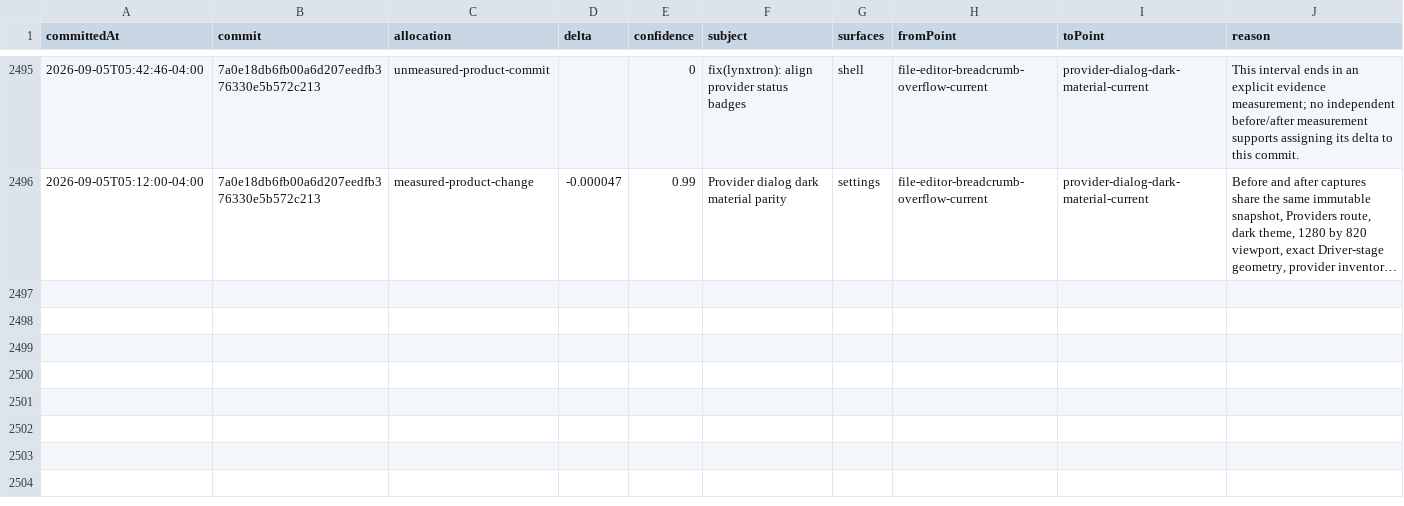
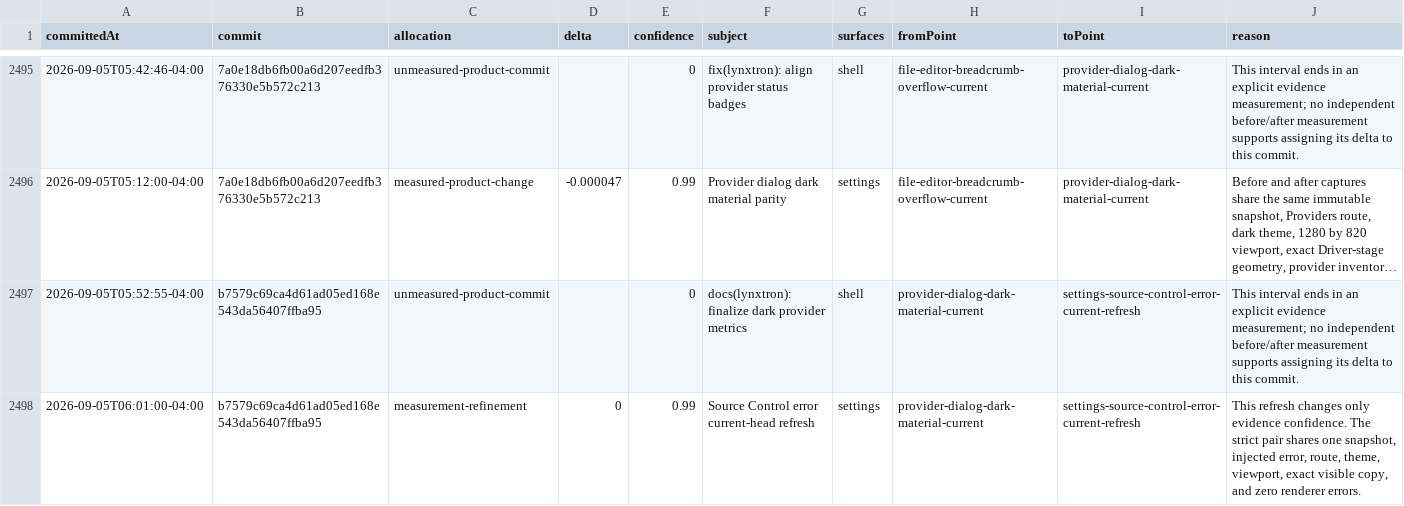
Before and after one commit to Huxpro/t3code-lynxtron, a CSV file: apps/lynxtron/reports/fidelity-loss/commit-attribution.csv, drawn as a sheet; only a part is shown, gaps mark what is left out; long unchanged cells end in …; the diff names each change by its address in the sheet, - before the commit and + after, or states it on an @@ line.

Commit message:
docs(lynxtron): refresh source control error fidelity
Co-authored-by: TRAE CLI <noreply@bytedance.com>

```diff
--- a/apps/lynxtron/reports/fidelity-loss/commit-attribution.csv
+++ b/apps/lynxtron/reports/fidelity-loss/commit-attribution.csv
+row 2497: 2026-09-05T05:52:55-04:00 | b7579c69ca4d61ad05ed168e543da56407ffba95 | unmeasured-product-commit |  | 0 | docs(lynxtron): finalize dark provider metrics | shell | provider-dialog-dark-material-current | settings-source-control-error-current-refresh | This interval ends in an explicit evidence measurement; no independent before/after measurement supports assigning its delta to this commit.
+row 2498: 2026-09-05T06:01:00-04:00 | b7579c69ca4d61ad05ed168e543da56407ffba95 | measurement-refinement | 0 | 0.99 | Source Control error current-head refresh | settings | provider-dialog-dark-material-current | settings-source-control-error-current-refresh | This refresh changes only evidence confidence. The strict pair shares one snapshot, injected error, route, theme, viewport, exact visible copy, and zero renderer errors.
```
Also changed, not shown: apps/lynxtron/reports/fidelity-loss/history.csv, 3 other files.
